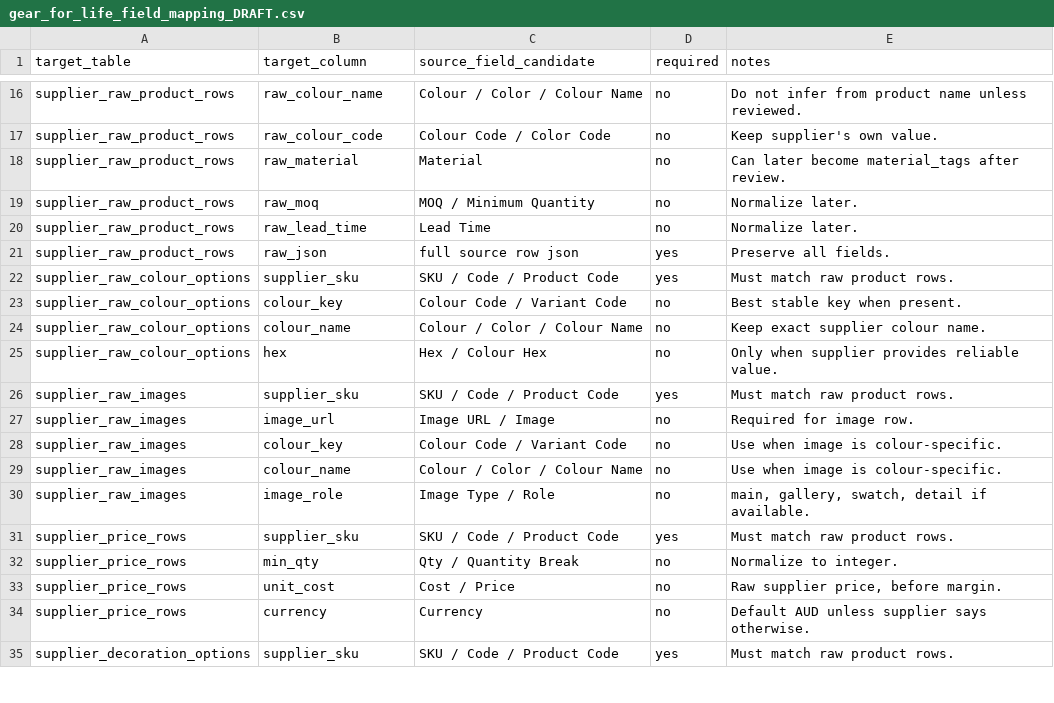
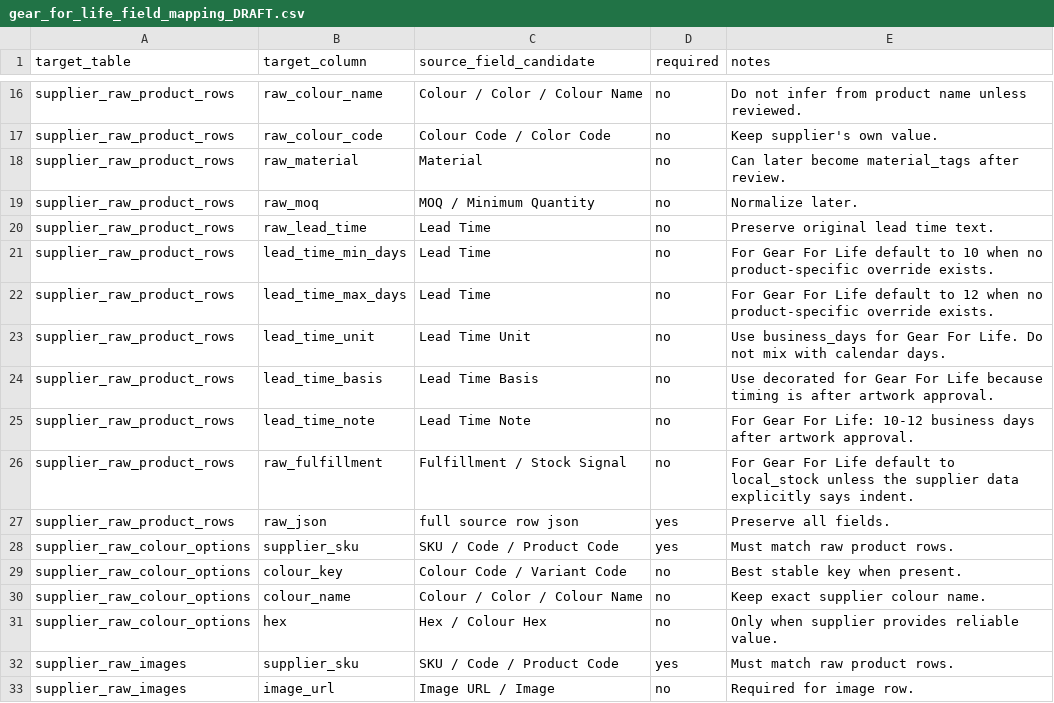
Before and after one commit to quirky2025/promohub, a CSV file: outputs/supplier_import_foundation/gear_for_life_pilot/gear_for_life_field_mapping_DRAFT.csv, drawn as a sheet; only a part is shown, gaps mark what is left out; the shorter side is filled out with more unchanged rows; the diff covers the shown part only.

Commit message:
Apply GFL supplier-specific import rules

```diff
--- a/outputs/supplier_import_foundation/gear_for_life_pilot/gear_for_life_field_mapping_DRAFT.csv
+++ b/outputs/supplier_import_foundation/gear_for_life_pilot/gear_for_life_field_mapping_DRAFT.csv
@@ -19,3 +19,9 @@ supplier_raw_product_rows,raw_material,Material,no,"Can later become material_ta
 supplier_raw_product_rows,raw_moq,MOQ / Minimum Quantity,no,"Normalize later."
-supplier_raw_product_rows,raw_lead_time,Lead Time,no,"Normalize later."
+supplier_raw_product_rows,raw_lead_time,Lead Time,no,"Preserve original lead time text."
+supplier_raw_product_rows,lead_time_min_days,Lead Time,no,"For Gear For Life default to 10 when no product-specific override exists."
+supplier_raw_product_rows,lead_time_max_days,Lead Time,no,"For Gear For Life default to 12 when no product-specific override exists."
+supplier_raw_product_rows,lead_time_unit,Lead Time Unit,no,"Use business_days for Gear For Life. Do not mix with calendar days."
+supplier_raw_product_rows,lead_time_basis,Lead Time Basis,no,"Use decorated for Gear For Life because timing is after artwork approval."
+supplier_raw_product_rows,lead_time_note,Lead Time Note,no,"For Gear For Life: 10-12 business days after artwork approval."
+supplier_raw_product_rows,raw_fulfillment,Fulfillment / Stock Signal,no,"For Gear For Life default to local_stock unless the supplier data explicitly says indent."
 supplier_raw_product_rows,raw_json,full source row json,yes,"Preserve all fields."
```
Also changed, not shown: 19 added rows and 2 edited cells elsewhere in this file, outputs/supplier_import_foundation/gear_for_life_pilot/gear_for_life_branding_general_rate_card_rows_FROM_XLSX_PREVIEW.csv, outputs/supplier_import_foundation/gear_for_life_pilot/gear_for_life_branding_general_rate_cards_FROM_XLSX_PREVIEW.csv, 12 other files.
